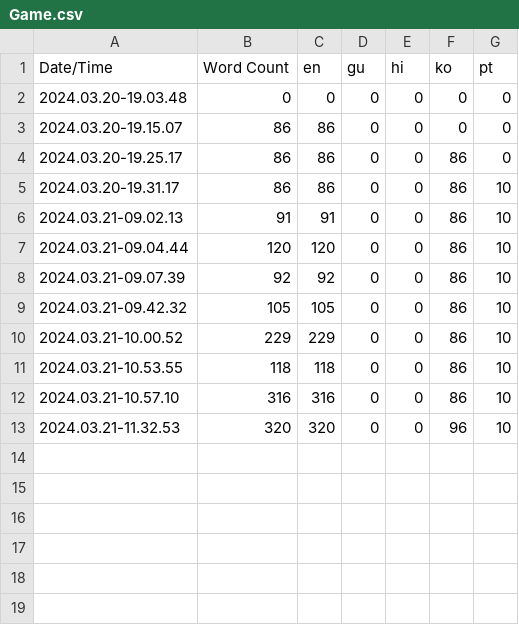
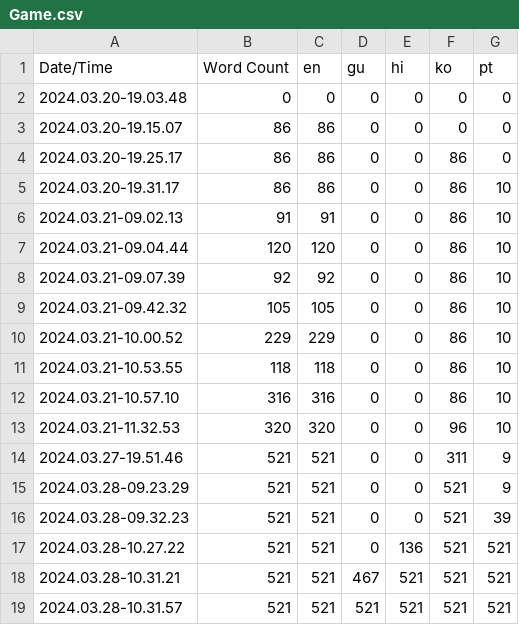
Before and after one commit to mac2648/Redemption, a CSV file: Content/Localization/Game/Game.csv, drawn as a sheet.

Commit message:
added localizations

```diff
--- a/Content/Localization/Game/Game.csv
+++ b/Content/Localization/Game/Game.csv
@@ -13 +13,7 @@ Date/Time,Word Count,en,gu,hi,ko,pt
 2024.03.21-11.32.53,320,320,0,0,96,10
+2024.03.27-19.51.46,521,521,0,0,311,9
+2024.03.28-09.23.29,521,521,0,0,521,9
+2024.03.28-09.32.23,521,521,0,0,521,39
+2024.03.28-10.27.22,521,521,0,136,521,521
+2024.03.28-10.31.21,521,521,467,521,521,521
+2024.03.28-10.31.57,521,521,521,521,521,521
```
Also changed, not shown: 16 other files.
